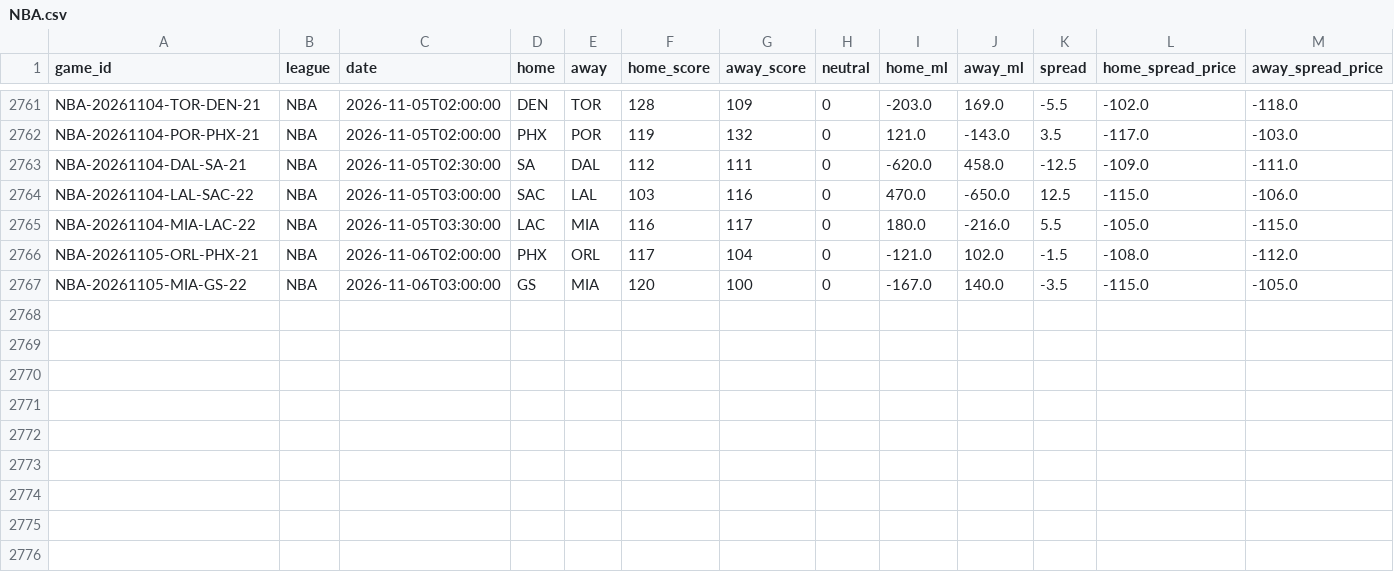
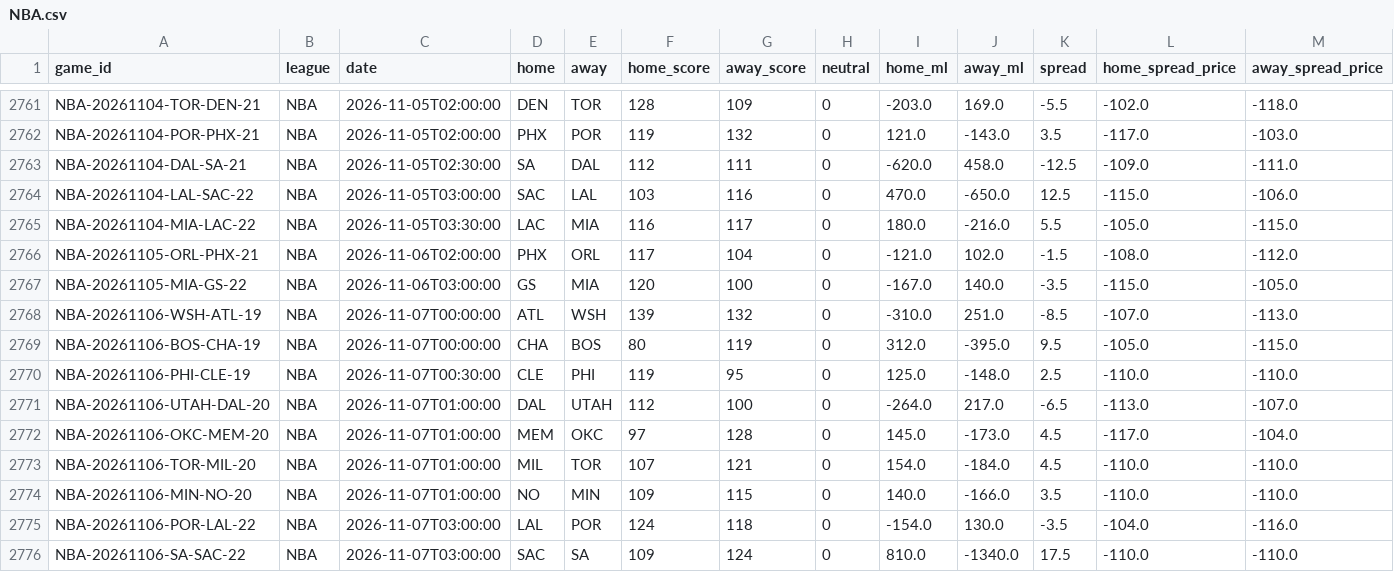
Before and after one commit to ElRico64/AlgoTradingBot, a CSV file: data/history/NBA.csv, drawn as a sheet; only a part is shown, gaps mark what is left out; rows hold the shown columns only; the diff names each change by its address in the sheet, - before the commit and + after, or states it on an @@ line.

```diff
--- a/data/history/NBA.csv
+++ b/data/history/NBA.csv
+row 2768: NBA-20261106-WSH-ATL-19 | NBA | 2026-11-07T00:00:00 | ATL | WSH | 139 | 132 | 0 | -310.0 | 251.0 | -8.5 | -107.0 | -113.0
+row 2769: NBA-20261106-BOS-CHA-19 | NBA | 2026-11-07T00:00:00 | CHA | BOS | 80 | 119 | 0 | 312.0 | -395.0 | 9.5 | -105.0 | -115.0
+row 2770: NBA-20261106-PHI-CLE-19 | NBA | 2026-11-07T00:30:00 | CLE | PHI | 119 | 95 | 0 | 125.0 | -148.0 | 2.5 | -110.0 | -110.0
+row 2771: NBA-20261106-UTAH-DAL-20 | NBA | 2026-11-07T01:00:00 | DAL | UTAH | 112 | 100 | 0 | -264.0 | 217.0 | -6.5 | -113.0 | -107.0
+row 2772: NBA-20261106-OKC-MEM-20 | NBA | 2026-11-07T01:00:00 | MEM | OKC | 97 | 128 | 0 | 145.0 | -173.0 | 4.5 | -117.0 | -104.0
+row 2773: NBA-20261106-TOR-MIL-20 | NBA | 2026-11-07T01:00:00 | MIL | TOR | 107 | 121 | 0 | 154.0 | -184.0 | 4.5 | -110.0 | -110.0
+row 2774: NBA-20261106-MIN-NO-20 | NBA | 2026-11-07T01:00:00 | NO | MIN | 109 | 115 | 0 | 140.0 | -166.0 | 3.5 | -110.0 | -110.0
+row 2775: NBA-20261106-POR-LAL-22 | NBA | 2026-11-07T03:00:00 | LAL | POR | 124 | 118 | 0 | -154.0 | 130.0 | -3.5 | -104.0 | -116.0
+row 2776: NBA-20261106-SA-SAC-22 | NBA | 2026-11-07T03:00:00 | SAC | SA | 109 | 124 | 0 | 810.0 | -1340.0 | 17.5 | -110.0 | -110.0
```
Also changed, not shown: data/history/NHL.csv, 10 other files.
